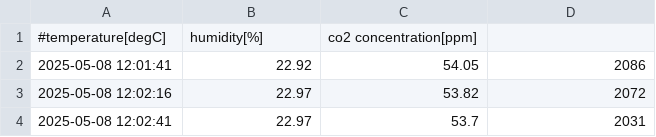
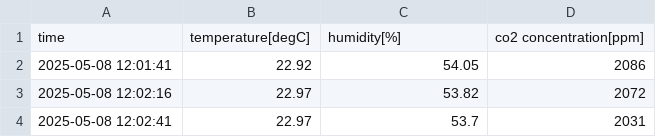
Before and after one commit to rotarymars/UEC_school_junior, a CSV file: data/ed0923370eac-2-4-2.csv, drawn as a sheet; only a part is shown.

Commit message:
fix: Added time column

```diff
--- a/data/ed0923370eac-2-4-2.csv
+++ b/data/ed0923370eac-2-4-2.csv
@@ -1,2 +1,2 @@
-#temperature[degC], humidity[%], co2 concentration[ppm]
+time, temperature[degC], humidity[%], co2 concentration[ppm]
 2025-05-08 12:01:41,22.92,54.05,2086
```
